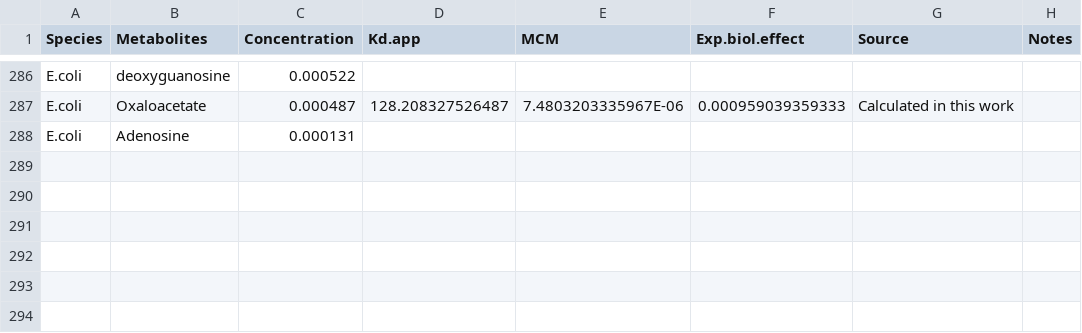
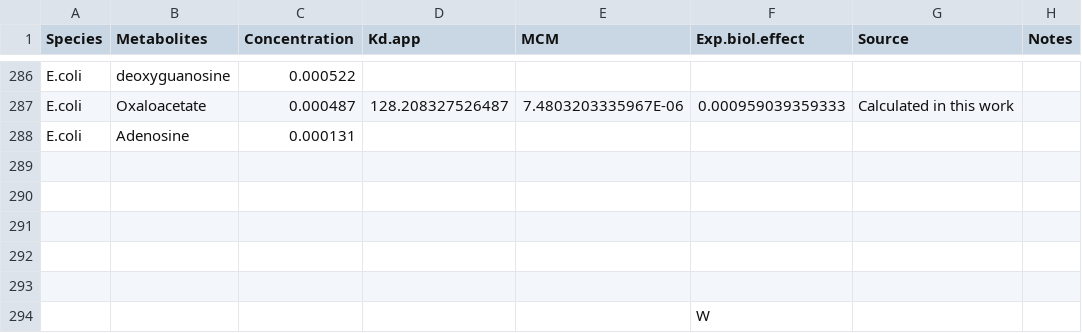
Before and after one commit to PCBevilacqua/MetaboMgITC, a CSV file: Table_1/Table_1_final.csv (was Table 1/Table_2_final.csv), drawn as a sheet; only a part is shown, gaps mark what is left out; the diff names each change by its address in the sheet, - before the commit and + after, or states it on an @@ line.

```diff
--- a/Table 1/Table_2_final.csv
+++ b/Table_1/Table_1_final.csv
+row 289: (empty)
+row 290: (empty)
+row 291: (empty)
+row 292: (empty)
+row 293: (empty)
+row 294:  |  |  |  |  | W
```
Also changed, not shown: 20 other files.
